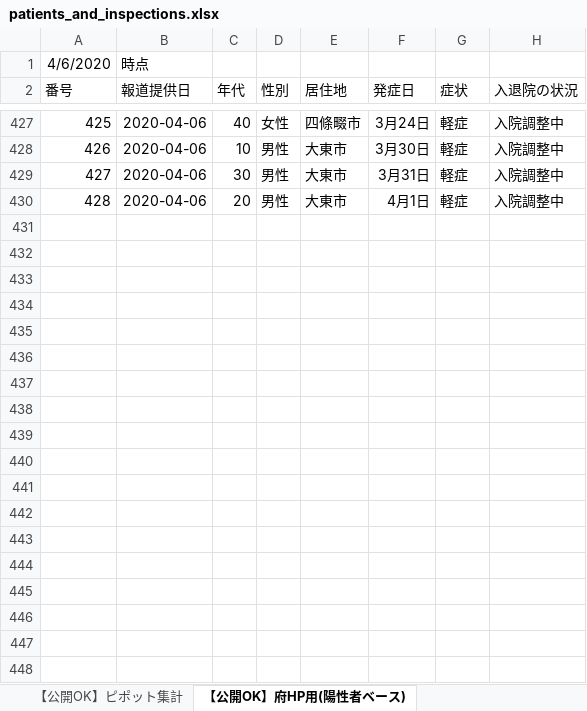
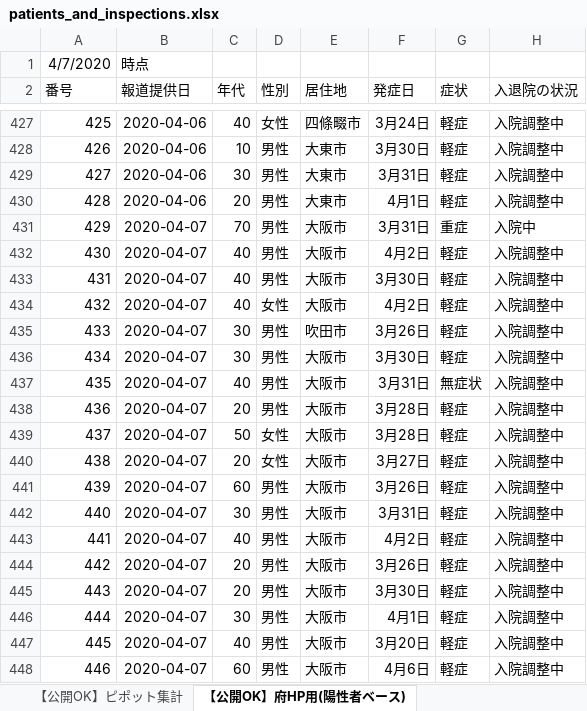
Before and after one commit to y-chan/covid19osaka-scraping, an Excel workbook: patients_and_inspections.xlsx, sheet 【公開OK】府HP用(陽性者ベース), drawn as a sheet; only a part is shown, gaps mark what is left out; values as stored, in another font and other column widths than the file's, no borders; the diff covers the shown part only; the diff names each change by its address in the sheet, - before the commit and + after, or states it on an @@ line.

```diff
--- a/patients_and_inspections.xlsx (sheet 【公開OK】府HP用(陽性者ベース))
+++ b/patients_and_inspections.xlsx (sheet 【公開OK】府HP用(陽性者ベース))
@@ column A (番号) renumbered in row 1 @@
+row 431: 429 | 2020-04-07 | 70 | 男性 | 大阪市 | 3月31日 | 重症 | 入院中
+row 432: 430 | 2020-04-07 | 40 | 男性 | 大阪市 | 4月2日 | 軽症 | 入院調整中
+row 433: 431 | 2020-04-07 | 40 | 男性 | 大阪市 | 3月30日 | 軽症 | 入院調整中
+row 434: 432 | 2020-04-07 | 40 | 女性 | 大阪市 | 4月2日 | 軽症 | 入院調整中
+row 435: 433 | 2020-04-07 | 30 | 男性 | 吹田市 | 3月26日 | 軽症 | 入院調整中
+row 436: 434 | 2020-04-07 | 30 | 男性 | 大阪市 | 3月30日 | 軽症 | 入院調整中
+row 437: 435 | 2020-04-07 | 40 | 男性 | 大阪市 | 3月31日 | 無症状 | 入院調整中
+row 438: 436 | 2020-04-07 | 20 | 男性 | 大阪市 | 3月28日 | 軽症 | 入院調整中
+row 439: 437 | 2020-04-07 | 50 | 女性 | 大阪市 | 3月28日 | 軽症 | 入院調整中
+row 440: 438 | 2020-04-07 | 20 | 女性 | 大阪市 | 3月27日 | 軽症 | 入院調整中
+row 441: 439 | 2020-04-07 | 60 | 男性 | 大阪市 | 3月26日 | 軽症 | 入院調整中
+row 442: 440 | 2020-04-07 | 30 | 男性 | 大阪市 | 3月31日 | 軽症 | 入院調整中
+row 443: 441 | 2020-04-07 | 40 | 男性 | 大阪市 | 4月2日 | 軽症 | 入院調整中
+row 444: 442 | 2020-04-07 | 20 | 男性 | 大阪市 | 3月26日 | 軽症 | 入院調整中
+row 445: 443 | 2020-04-07 | 20 | 男性 | 大阪市 | 3月30日 | 軽症 | 入院調整中
+row 446: 444 | 2020-04-07 | 30 | 男性 | 大阪市 | 4月1日 | 軽症 | 入院調整中
+row 447: 445 | 2020-04-07 | 40 | 男性 | 大阪市 | 3月20日 | 軽症 | 入院調整中
+row 448: 446 | 2020-04-07 | 60 | 男性 | 大阪市 | 4月6日 | 軽症 | 入院調整中
```
Also changed, not shown: 35 added rows and 25 edited cells elsewhere in this sheet, sheet 【公開OK】コロナサイト用（日付ベース）, sheet 【公開OK】ピポット集計, contacts1.xlsx, contacts2.xlsx, 1 other file.
